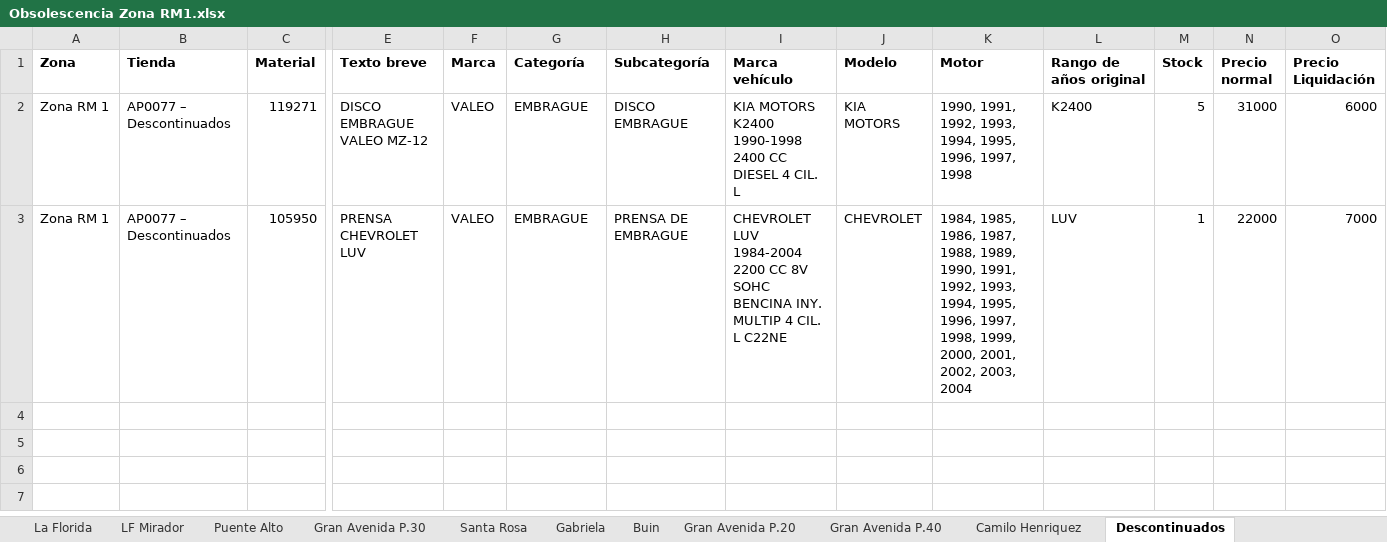
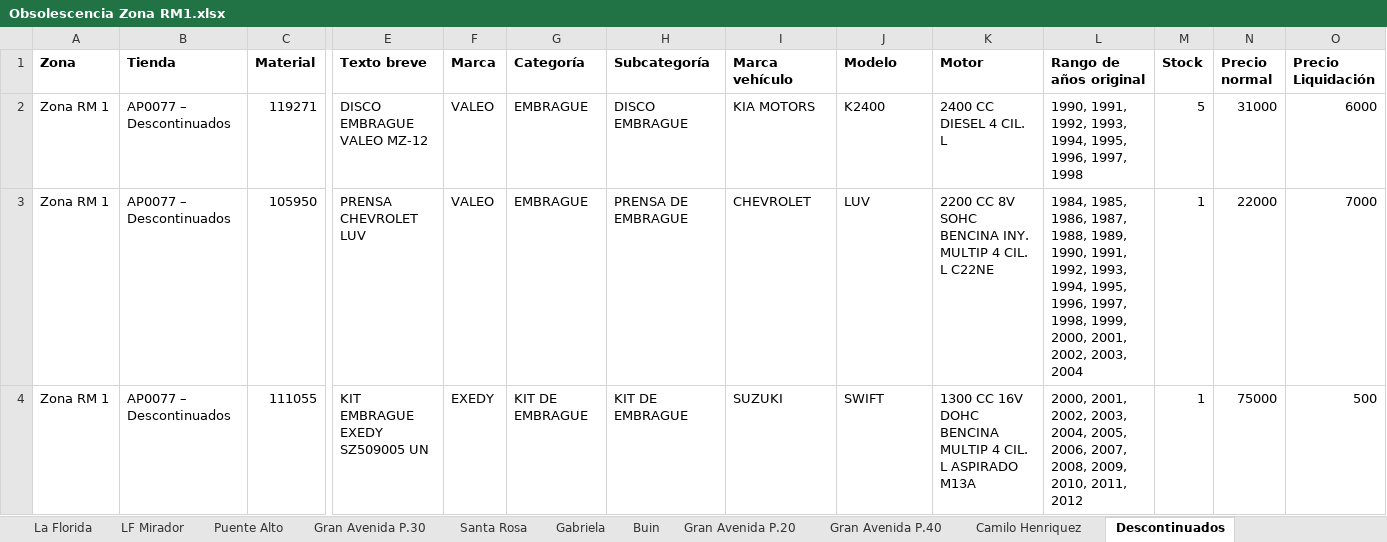
Before and after one commit to niicoeaston/Obsolescencia_HP, an Excel workbook: descargas/Obsolescencia Zona RM1.xlsx, sheet Descontinuados, drawn as a sheet; only a part is shown, gaps mark what is left out; values as stored, in another font and other column widths than the file's, no borders; rows hold the shown columns only; the diff names each change by its address in the sheet, - before the commit and + after, or states it on an @@ line.

```diff
--- a/descargas/Obsolescencia Zona RM1.xlsx (sheet Descontinuados)
+++ b/descargas/Obsolescencia Zona RM1.xlsx (sheet Descontinuados)
-I2 (Marca vehículo): KIA MOTORS K2400 1990-1998 2400 CC DIESEL 4 CIL. L
+I2 (Marca vehículo): KIA MOTORS
-J2 (Modelo): KIA MOTORS
+J2 (Modelo): K2400
-K2 (Motor): 1990, 1991, 1992, 1993, 1994, 1995, 1996, 1997, 1998
+K2 (Motor): 2400 CC DIESEL 4 CIL. L
-L2 (Rango de años original): K2400
+L2 (Rango de años original): 1990, 1991, 1992, 1993, 1994, 1995, 1996, 1997, 1998
-I3 (Marca vehículo): CHEVROLET LUV 1984-2004 2200 CC 8V SOHC BENCINA INY. MULTIP 4 CIL. L C22NE
+I3 (Marca vehículo): CHEVROLET
-J3 (Modelo): CHEVROLET
+J3 (Modelo): LUV
-K3 (Motor): 1984, 1985, 1986, 1987, 1988, 1989, 1990, 1991, 1992, 1993, 1994, 1995, 1996, 1997, 1998, 1999, 2000, 2001, 2002, 2003, 2004
+K3 (Motor): 2200 CC 8V SOHC BENCINA INY. MULTIP 4 CIL. L C22NE
-L3 (Rango de años original): LUV
+L3 (Rango de años original): 1984, 1985, 1986, 1987, 1988, 1989, 1990, 1991, 1992, 1993, 1994, 1995, 1996, 1997, 1998, 1999, 2000, 2001, 2002, 2003, 2004
+row 4: Zona RM 1 | AP0077 – Descontinuados | 111055 | KIT EMBRAGUE EXEDY SZ509005 UN | EXEDY | KIT DE EMBRAGUE | KIT DE EMBRAGUE | SUZUKI | SWIFT | 1300 CC 16V DOHC BENCINA MULTIP 4 CIL. L ASPIRADO M13A | 2000, 2001, 2002, 2003, 2004, 2005, 2006, 2007, 2008, 2009, 2010, 2011, 2012 | 1 | 75000 | 500
```
Also changed, not shown: sheet LF Mirador, sheet Santa Rosa, sheet Puente Alto, sheet Gran Avenida P.40, sheet La Florida, sheet Gabriela, 4 more sheets, descargas/Obsolescencia Zona Centro Sur.xlsx, descargas/Obsolescencia Zona RM2.xlsx, 6 other files.
